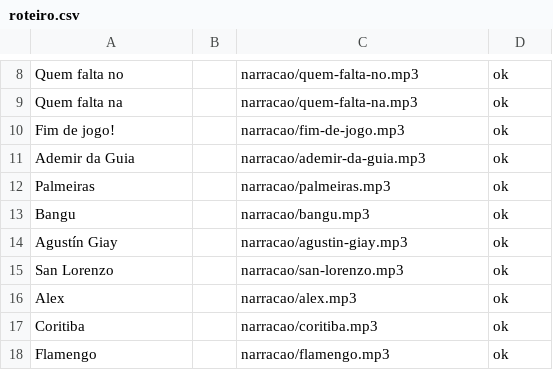
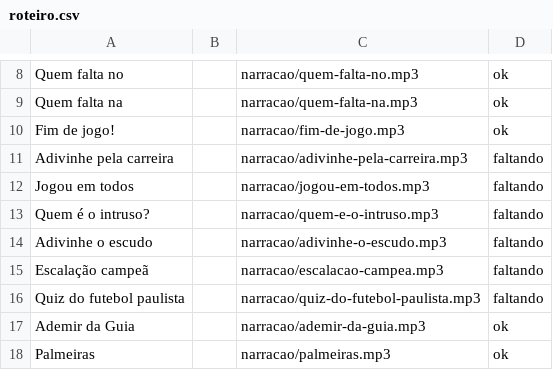
Before and after one commit to henriqver/desafio-futebol-paulista, a CSV file: narracao/roteiro.csv, drawn as a sheet; only a part is shown, gaps mark what is left out; the shorter side is filled out with more unchanged rows.

```diff
--- a/narracao/roteiro.csv
+++ b/narracao/roteiro.csv
@@ -10,2 +10,8 @@ Quem falta na,,narracao/quem-falta-na.mp3,ok
 Fim de jogo!,,narracao/fim-de-jogo.mp3,ok
+Adivinhe pela carreira,,narracao/adivinhe-pela-carreira.mp3,faltando
+Jogou em todos,,narracao/jogou-em-todos.mp3,faltando
+Quem é o intruso?,,narracao/quem-e-o-intruso.mp3,faltando
+Adivinhe o escudo,,narracao/adivinhe-o-escudo.mp3,faltando
+Escalação campeã,,narracao/escalacao-campea.mp3,faltando
+Quiz do futebol paulista,,narracao/quiz-do-futebol-paulista.mp3,faltando
 Ademir da Guia,,narracao/ademir-da-guia.mp3,ok
```
